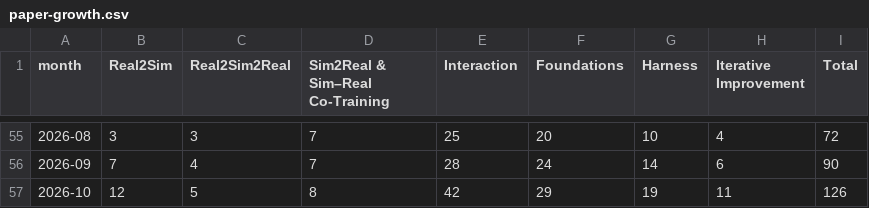
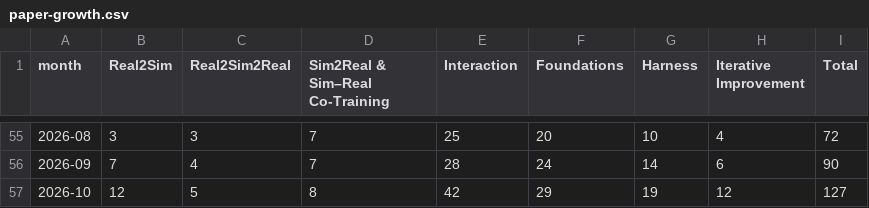
Before and after one commit to rascal-yang/awesome-humanoid-locomanipulation, a CSV file: docs/paper-growth.csv, drawn as a sheet; only a part is shown, gaps mark what is left out.

```diff
--- a/docs/paper-growth.csv
+++ b/docs/paper-growth.csv
@@ -56,2 +56,2 @@ month,Real2Sim,Real2Sim2Real,Sim2Real & Sim–Real Co-Training,Interaction,Found
 2026-09,7,4,7,28,24,14,6,90
-2026-10,12,5,8,42,29,19,11,126
+2026-10,12,5,8,42,29,19,12,127
```
Also changed, not shown: 4 other files.
